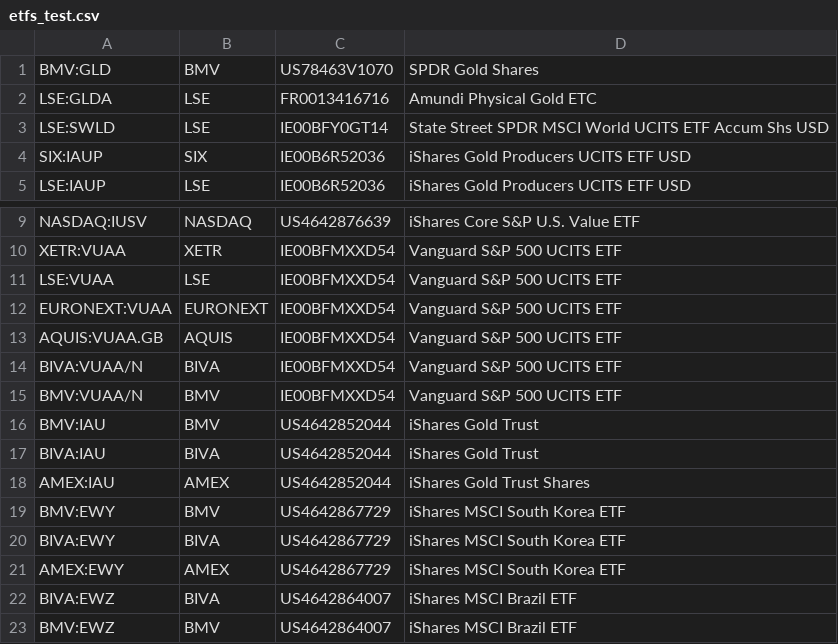
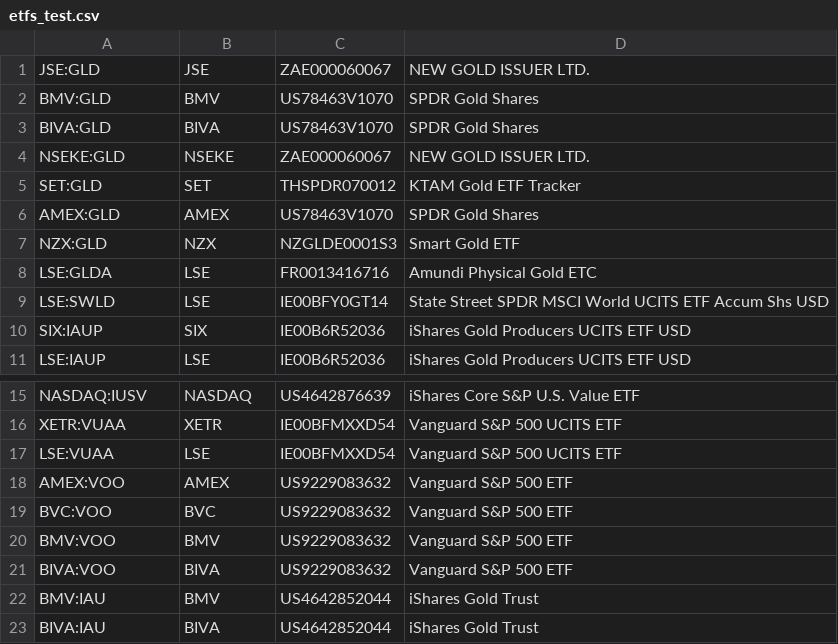
Before and after one commit to larry-goyeau/broker-scraping, a CSV file: etfs_test.csv, drawn as a sheet; only a part is shown, gaps mark what is left out; the shorter side is filled out with more unchanged rows; removed rows and columns are numbered as before the commit, all else as after; the diff names each change by its address in the sheet, - before the commit and + after, or states it on an @@ line.

```diff
--- a/etfs_test.csv
+++ b/etfs_test.csv
+row 1: JSE:GLD | JSE | ZAE000060067 | NEW GOLD ISSUER LTD.
+row 3: BIVA:GLD | BIVA | US78463V1070 | SPDR Gold Shares
+row 4: NSEKE:GLD | NSEKE | ZAE000060067 | NEW GOLD ISSUER LTD.
+row 5: SET:GLD | SET | THSPDR070012 | KTAM Gold ETF Tracker
+row 6: AMEX:GLD | AMEX | US78463V1070 | SPDR Gold Shares
+row 7: NZX:GLD | NZX | NZGLDE0001S3 | Smart Gold ETF
-row 12: EURONEXT:VUAA | EURONEXT | IE00BFMXXD54 | Vanguard S&P 500 UCITS ETF
-row 13: AQUIS:VUAA.GB | AQUIS | IE00BFMXXD54 | Vanguard S&P 500 UCITS ETF
-row 14: BIVA:VUAA/N | BIVA | IE00BFMXXD54 | Vanguard S&P 500 UCITS ETF
-row 15: BMV:VUAA/N | BMV | IE00BFMXXD54 | Vanguard S&P 500 UCITS ETF
+row 18: AMEX:VOO | AMEX | US9229083632 | Vanguard S&P 500 ETF
+row 19: BVC:VOO | BVC | US9229083632 | Vanguard S&P 500 ETF
+row 20: BMV:VOO | BMV | US9229083632 | Vanguard S&P 500 ETF
+row 21: BIVA:VOO | BIVA | US9229083632 | Vanguard S&P 500 ETF
```
Also changed, not shown: 4 other files.
